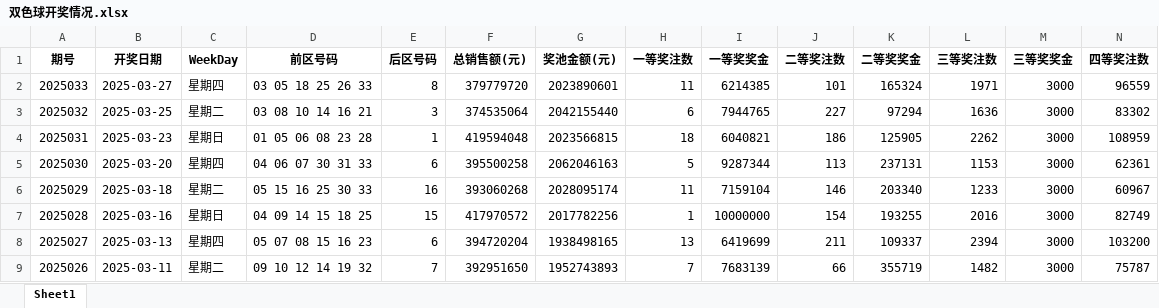
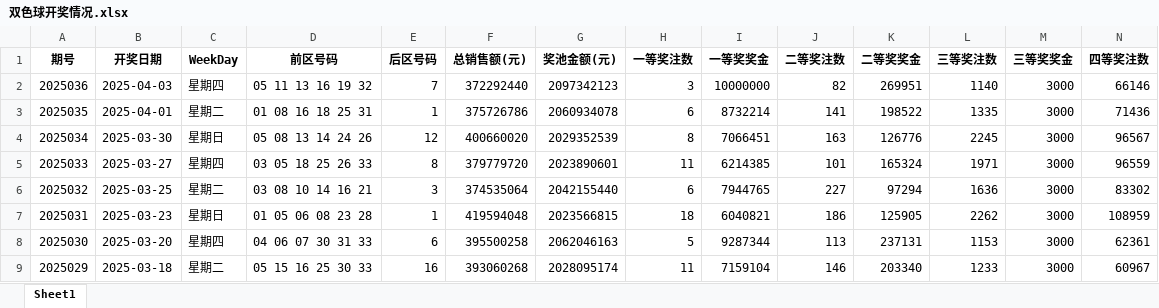
Before and after one commit to konglr/Lottery, an Excel workbook: 双色球开奖情况.xlsx, sheet Sheet1, drawn as a sheet; only a part is shown; the shorter side is filled out with more unchanged rows; values as stored, in another font and other column widths than the file's, no borders; rows hold the shown columns only; the diff names each change by its address in the sheet, - before the commit and + after, or states it on an @@ line.

Commit message:
updated data 最新期数为: 2025036

```diff
--- a/双色球开奖情况.xlsx (sheet Sheet1)
+++ b/双色球开奖情况.xlsx (sheet Sheet1)
+row 2: 2025036 | 2025-04-03 | 星期四 | 05 11 13 16 19 32 | 7 | 372292440 | 2097342123 | 3 | 10000000 | 82 | 269951 | 1140 | 3000 | 66146
+row 3: 2025035 | 2025-04-01 | 星期二 | 01 08 16 18 25 31 | 1 | 375726786 | 2060934078 | 6 | 8732214 | 141 | 198522 | 1335 | 3000 | 71436
+row 4: 2025034 | 2025-03-30 | 星期日 | 05 08 13 14 24 26 | 12 | 400660020 | 2029352539 | 8 | 7066451 | 163 | 126776 | 2245 | 3000 | 96567
```
Also changed, not shown: 1 other file.
